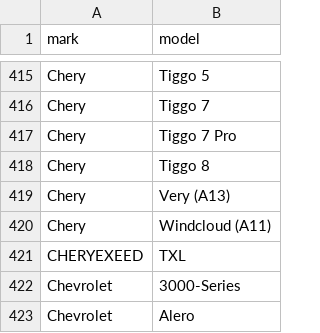
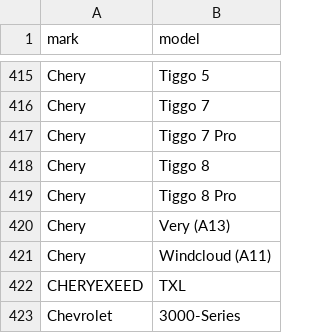
Before and after one commit to blanzh/carsBase, a CSV file: cars.csv, drawn as a sheet; only a part is shown, gaps mark what is left out; the shorter side is filled out with more unchanged rows; the diff names each change by its address in the sheet, - before the commit and + after, or states it on an @@ line.

```diff
--- a/cars.csv
+++ b/cars.csv
+row 419: Chery | Tiggo 8 Pro
```
Also changed, not shown: 3 other files.
